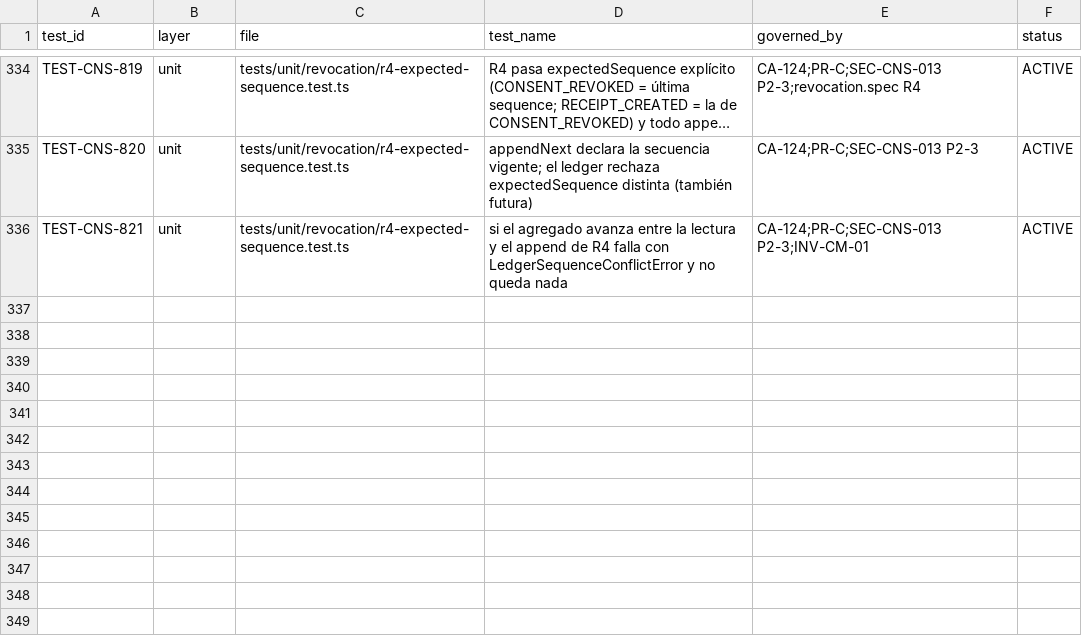
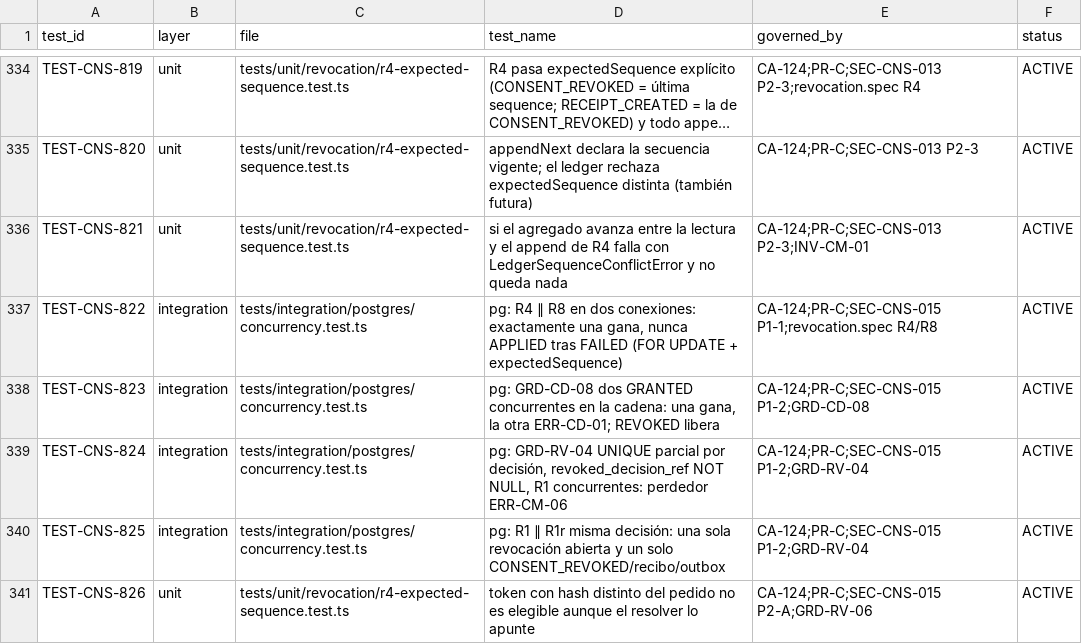
Before and after one commit to carlosoyarzun/betaconsent, a CSV file: traceability/test-matrix.csv, drawn as a sheet; only a part is shown, gaps mark what is left out; long unchanged cells end in ….

```diff
--- a/traceability/test-matrix.csv
+++ b/traceability/test-matrix.csv
@@ -336 +336,6 @@ TEST-CNS-820,unit,tests/unit/revocation/r4-expected-sequence.test.ts,"appendNext
 TEST-CNS-821,unit,tests/unit/revocation/r4-expected-sequence.test.ts,"si el agregado avanza entre la lectura y el append de R4 falla con LedgerSequenceConflictError y no queda nada","CA-124;PR-C;SEC-CNS-013 P2-3;INV-CM-01",ACTIVE
+TEST-CNS-822,integration,tests/integration/postgres/concurrency.test.ts,"pg: R4 ∥ R8 en dos conexiones: exactamente una gana, nunca APPLIED tras FAILED (FOR UPDATE + expectedSequence)","CA-124;PR-C;SEC-CNS-015 P1-1;revocation.spec R4/R8",ACTIVE
+TEST-CNS-823,integration,tests/integration/postgres/concurrency.test.ts,"pg: GRD-CD-08 dos GRANTED concurrentes en la cadena: una gana, la otra ERR-CD-01; REVOKED libera","CA-124;PR-C;SEC-CNS-015 P1-2;GRD-CD-08",ACTIVE
+TEST-CNS-824,integration,tests/integration/postgres/concurrency.test.ts,"pg: GRD-RV-04 UNIQUE parcial por decisión, revoked_decision_ref NOT NULL, R1 concurrentes: perdedor ERR-CM-06","CA-124;PR-C;SEC-CNS-015 P1-2;GRD-RV-04",ACTIVE
+TEST-CNS-825,integration,tests/integration/postgres/concurrency.test.ts,"pg: R1 ∥ R1r misma decisión: una sola revocación abierta y un solo CONSENT_REVOKED/recibo/outbox","CA-124;PR-C;SEC-CNS-015 P1-2;GRD-RV-04",ACTIVE
+TEST-CNS-826,unit,tests/unit/revocation/r4-expected-sequence.test.ts,"token con hash distinto del pedido no es elegible aunque el resolver lo apunte","CA-124;PR-C;SEC-CNS-015 P2-A;GRD-RV-06",ACTIVE
```
Also changed, not shown: 3 other files.
